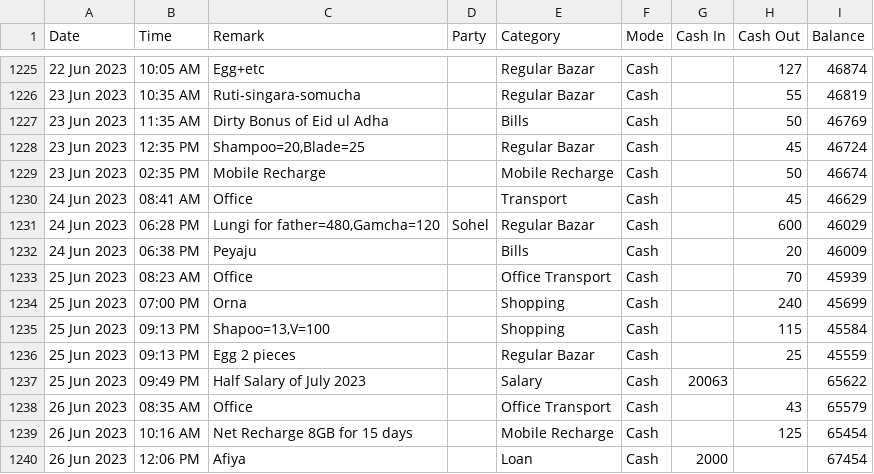
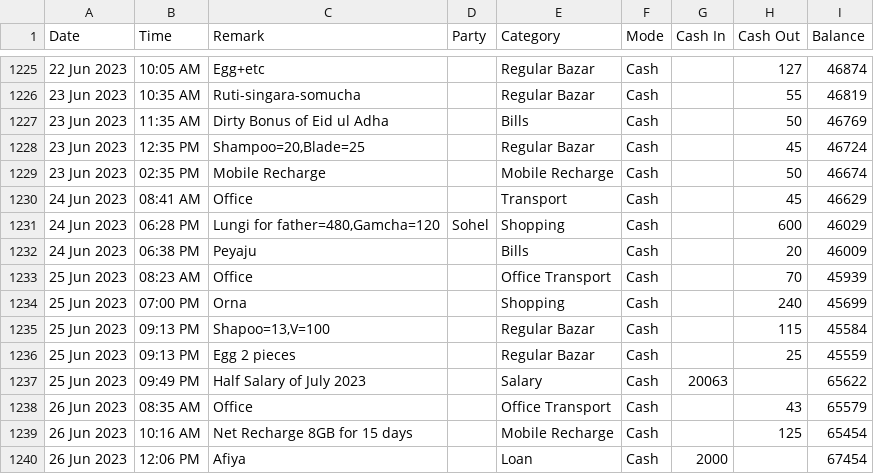
Before and after one commit to sohelranacse/analysis-data, a CSV file: budget/data.csv, drawn as a sheet; only a part is shown, gaps mark what is left out; the diff names each change by its address in the sheet, - before the commit and + after, or states it on an @@ line.

Commit message:
update

```diff
--- a/budget/data.csv
+++ b/budget/data.csv
-E1231 (Category): Regular Bazar
+E1231 (Category): Shopping
-E1235 (Category): Shopping
+E1235 (Category): Regular Bazar
```
